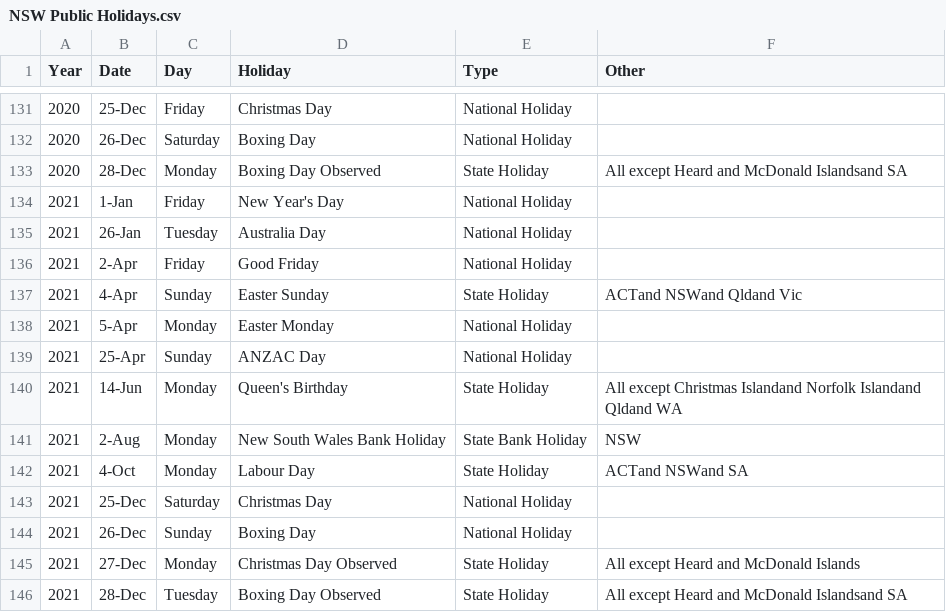
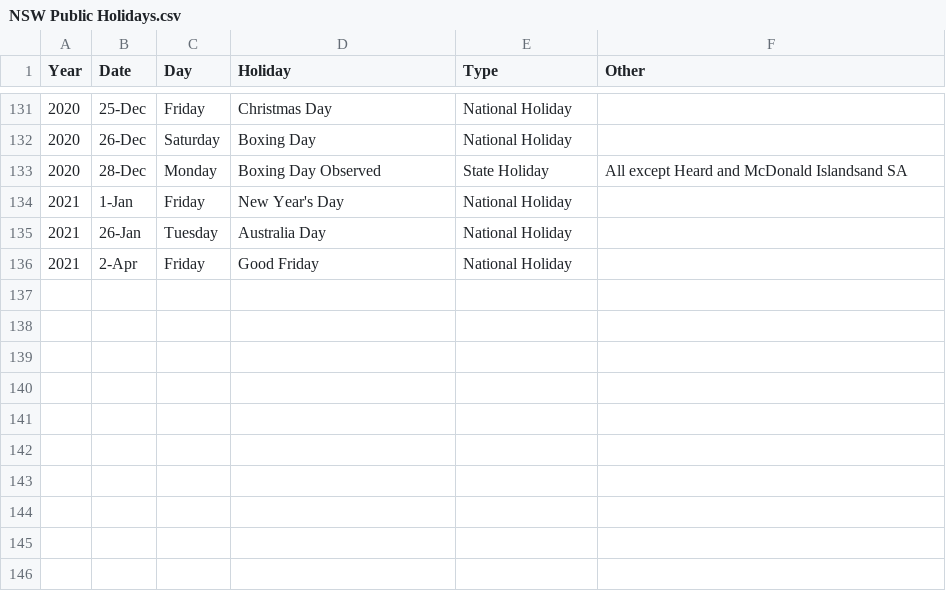
Before and after one commit to Jimbobaus/project, a CSV file: data/NSW Public Holidays.csv, drawn as a sheet; only a part is shown, gaps mark what is left out; the diff names each change by its address in the sheet, - before the commit and + after, or states it on an @@ line.

Commit message:
Remove holidays data from 4th April to match forecast data

```diff
--- a/data/NSW Public Holidays.csv
+++ b/data/NSW Public Holidays.csv
-row 137: 2021 | 4-Apr | Sunday | Easter Sunday | State Holiday | ACTand NSWand Qldand Vic
-row 138: 2021 | 5-Apr | Monday | Easter Monday | National Holiday
-row 139: 2021 | 25-Apr | Sunday | ANZAC Day | National Holiday
-row 140: 2021 | 14-Jun | Monday | Queen's Birthday | State Holiday | All except Christmas Islandand Norfolk Islandand Qldand WA
-row 141: 2021 | 2-Aug | Monday | New South Wales Bank Holiday | State Bank Holiday | NSW
-row 142: 2021 | 4-Oct | Monday | Labour Day | State Holiday | ACTand NSWand SA
-row 143: 2021 | 25-Dec | Saturday | Christmas Day | National Holiday
-row 144: 2021 | 26-Dec | Sunday | Boxing Day | National Holiday
-row 145: 2021 | 27-Dec | Monday | Christmas Day Observed | State Holiday | All except Heard and McDonald Islands
-row 146: 2021 | 28-Dec | Tuesday | Boxing Day Observed | State Holiday | All except Heard and McDonald Islandsand SA
```
